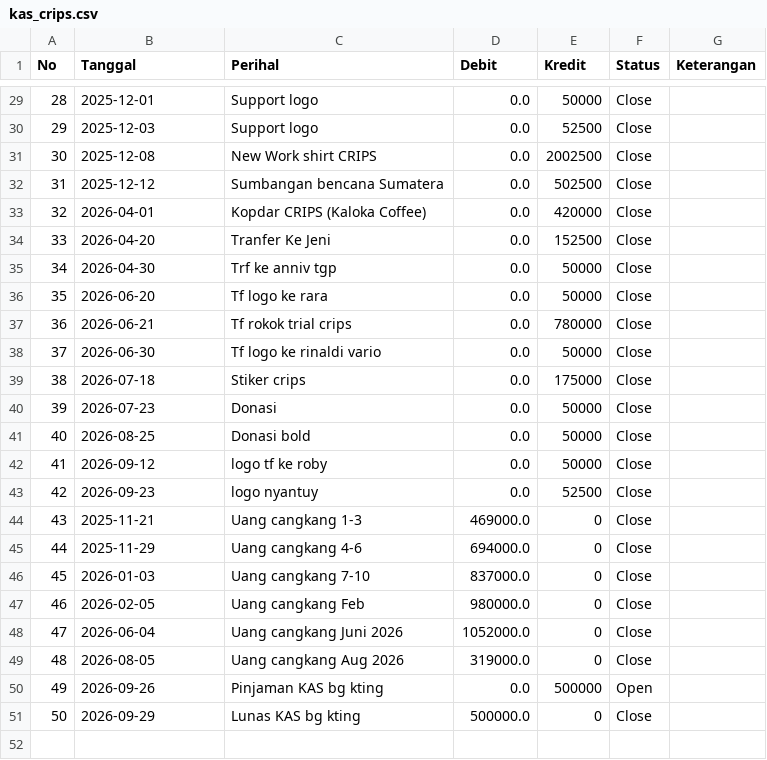
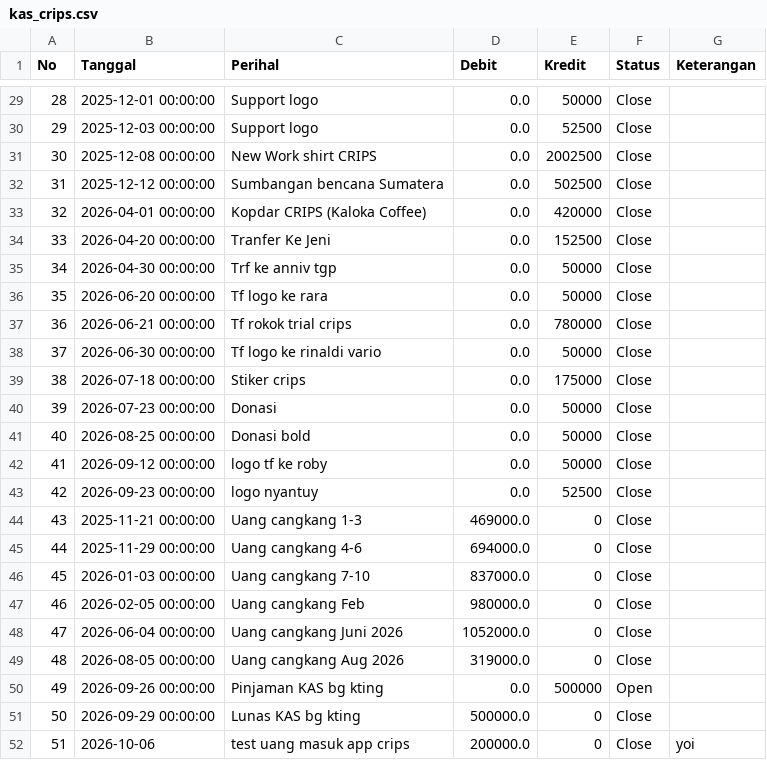
Before and after one commit to CRIPS-2Wheels/KAS-CRIPS, a CSV file: data/kas_crips.csv, drawn as a sheet; only a part is shown, gaps mark what is left out; the diff covers the shown part only.

```diff
--- a/data/kas_crips.csv
+++ b/data/kas_crips.csv
@@ -29,23 +29,24 @@ No,Tanggal,Perihal,Debit,Kredit,Status,Keterangan
-28,2025-12-01,Support logo,0.0,50000,Close,
-29,2025-12-03,Support logo,0.0,52500,Close,
-30,2025-12-08,New Work shirt CRIPS,0.0,2002500,Close,
-31,2025-12-12,Sumbangan bencana Sumatera,0.0,502500,Close,
-32,2026-04-01,Kopdar CRIPS (Kaloka Coffee),0.0,420000,Close,
-33,2026-04-20,Tranfer Ke Jeni,0.0,152500,Close,
-34,2026-04-30,Trf ke anniv tgp,0.0,50000,Close,
-35,2026-06-20,Tf logo ke rara,0.0,50000,Close,
-36,2026-06-21,Tf rokok trial crips,0.0,780000,Close,
-37,2026-06-30,Tf logo ke rinaldi vario,0.0,50000,Close,
-38,2026-07-18,Stiker crips,0.0,175000,Close,
-39,2026-07-23,Donasi,0.0,50000,Close,
-40,2026-08-25,Donasi bold,0.0,50000,Close,
-41,2026-09-12,logo tf ke roby,0.0,50000,Close,
-42,2026-09-23,logo nyantuy,0.0,52500,Close,
-43,2025-11-21,Uang cangkang 1-3,469000.0,0,Close,
-44,2025-11-29,Uang cangkang 4-6,694000.0,0,Close,
-45,2026-01-03,Uang cangkang 7-10,837000.0,0,Close,
-46,2026-02-05,Uang cangkang Feb,980000.0,0,Close,
-47,2026-06-04,Uang cangkang Juni 2026,1052000.0,0,Close,
-48,2026-08-05,Uang cangkang Aug 2026,319000.0,0,Close,
-49,2026-09-26,Pinjaman KAS bg kting,0.0,500000,Open,
-50,2026-09-29,Lunas KAS bg kting,500000.0,0,Close,
+28,2025-12-01 00:00:00,Support logo,0.0,50000,Close,
+29,2025-12-03 00:00:00,Support logo,0.0,52500,Close,
+30,2025-12-08 00:00:00,New Work shirt CRIPS,0.0,2002500,Close,
+31,2025-12-12 00:00:00,Sumbangan bencana Sumatera,0.0,502500,Close,
+32,2026-04-01 00:00:00,Kopdar CRIPS (Kaloka Coffee),0.0,420000,Close,
+33,2026-04-20 00:00:00,Tranfer Ke Jeni,0.0,152500,Close,
+34,2026-04-30 00:00:00,Trf ke anniv tgp,0.0,50000,Close,
+35,2026-06-20 00:00:00,Tf logo ke rara,0.0,50000,Close,
+36,2026-06-21 00:00:00,Tf rokok trial crips,0.0,780000,Close,
+37,2026-06-30 00:00:00,Tf logo ke rinaldi vario,0.0,50000,Close,
+38,2026-07-18 00:00:00,Stiker crips,0.0,175000,Close,
+39,2026-07-23 00:00:00,Donasi,0.0,50000,Close,
+40,2026-08-25 00:00:00,Donasi bold,0.0,50000,Close,
+41,2026-09-12 00:00:00,logo tf ke roby,0.0,50000,Close,
+42,2026-09-23 00:00:00,logo nyantuy,0.0,52500,Close,
+43,2025-11-21 00:00:00,Uang cangkang 1-3,469000.0,0,Close,
+44,2025-11-29 00:00:00,Uang cangkang 4-6,694000.0,0,Close,
+45,2026-01-03 00:00:00,Uang cangkang 7-10,837000.0,0,Close,
+46,2026-02-05 00:00:00,Uang cangkang Feb,980000.0,0,Close,
+47,2026-06-04 00:00:00,Uang cangkang Juni 2026,1052000.0,0,Close,
+48,2026-08-05 00:00:00,Uang cangkang Aug 2026,319000.0,0,Close,
+49,2026-09-26 00:00:00,Pinjaman KAS bg kting,0.0,500000,Open,
+50,2026-09-29 00:00:00,Lunas KAS bg kting,500000.0,0,Close,
+51,2026-10-06,test uang masuk app crips,200000.0,0,Close,yoi
```
Also changed, not shown: 27 edited cells elsewhere in this file.
